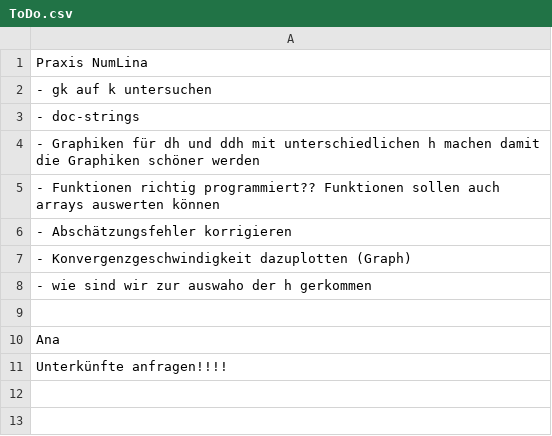
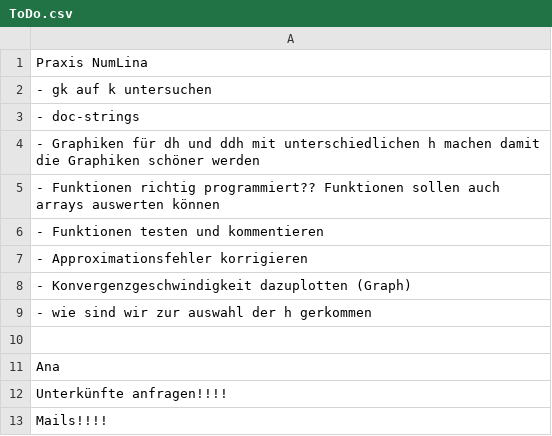
Before and after one commit to CookieMage/NumLinA, a CSV file: ToDo.csv, drawn as a sheet.

```diff
--- a/ToDo.csv
+++ b/ToDo.csv
@@ -5,5 +5,6 @@ Praxis NumLina
     - Funktionen richtig programmiert?? Funktionen sollen auch arrays auswerten können
-    - Abschätzungsfehler korrigieren
+        - Funktionen testen und kommentieren
+    - Approximationsfehler korrigieren
     - Konvergenzgeschwindigkeit dazuplotten (Graph)
-    - wie sind wir zur auswaho der h gerkommen
+    - wie sind wir zur auswahl der h gerkommen
 
@@ -11 +12,2 @@ Ana
 Unterkünfte anfragen!!!!
+Mails!!!!
```
Also changed, not shown: 1 other file.
